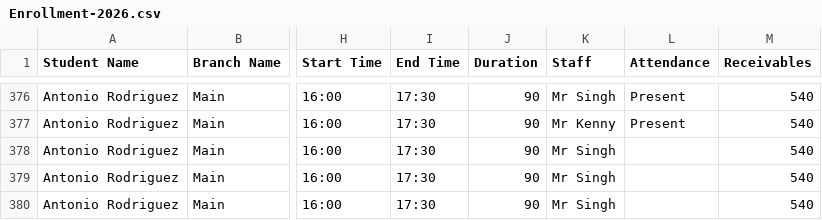
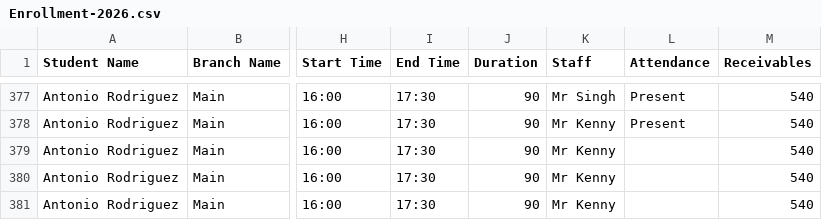
Before and after one commit to Encode-Varian/encode-dashboard, a CSV file: src/data/schooltracs/Enrollment-2026.csv, drawn as a sheet; only a part is shown, gaps mark what is left out; addresses are those after the commit; the diff covers the shown part only; the diff names each change by its address in the sheet, - before the commit and + after, or states it on an @@ line.

Commit message:
Update Schooltrac enrollment report - 2026-11-21 08:22:19

```diff
--- a/src/data/schooltracs/Enrollment-2026.csv
+++ b/src/data/schooltracs/Enrollment-2026.csv
-K379:K381 (Staff): Mr Singh
+K379:K381 (Staff): Mr Kenny
```
Also changed, not shown: 1 added row, 2 removed rows and 47 edited cells elsewhere in this file.
